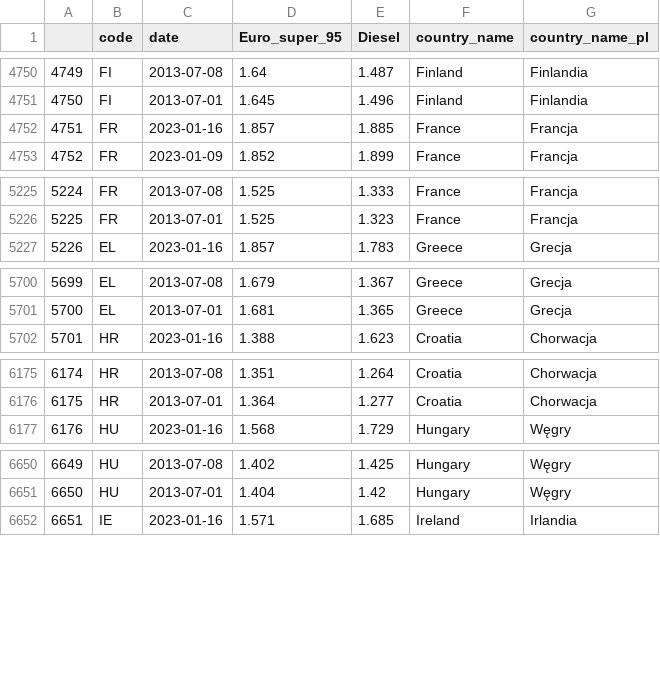
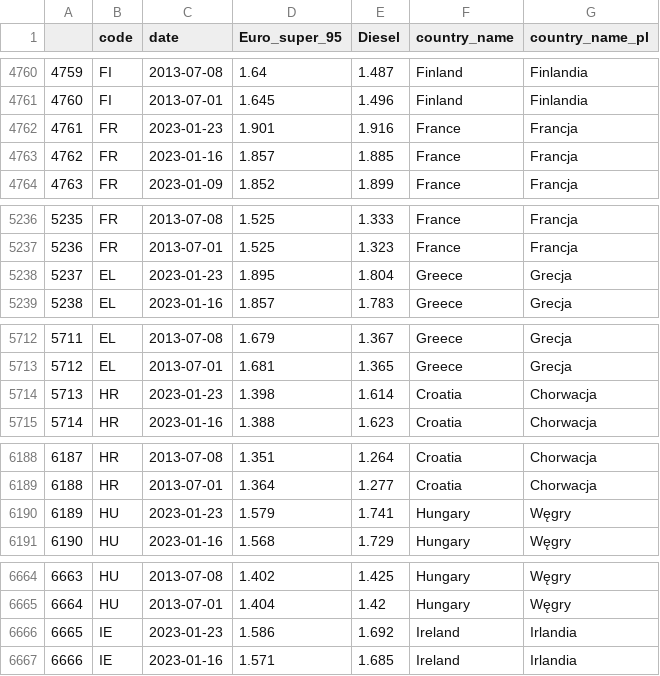
Before and after one commit to Vosbrucke/Fuel_prices_in_europe, a CSV file: Processed_data/fuel_price_EU.csv, drawn as a sheet; only a part is shown, gaps mark what is left out; the diff covers the shown part only; the diff names each change by its address in the sheet, - before the commit and + after, or states it on an @@ line.

```diff
--- a/Processed_data/fuel_price_EU.csv
+++ b/Processed_data/fuel_price_EU.csv
@@ column A renumbered from row 3 down @@
+row 4762: 4761 | FR | 2023-01-23 | 1.901 | 1.916 | France | Francja
+row 5238: 5237 | EL | 2023-01-23 | 1.895 | 1.804 | Greece | Grecja
+row 5714: 5713 | HR | 2023-01-23 | 1.398 | 1.614 | Croatia | Chorwacja
+row 6190: 6189 | HU | 2023-01-23 | 1.579 | 1.741 | Hungary | Węgry
+row 6666: 6665 | IE | 2023-01-23 | 1.586 | 1.692 | Ireland | Irlandia
```
Also changed, not shown: 22 added rows elsewhere in this file, 1 other file.
